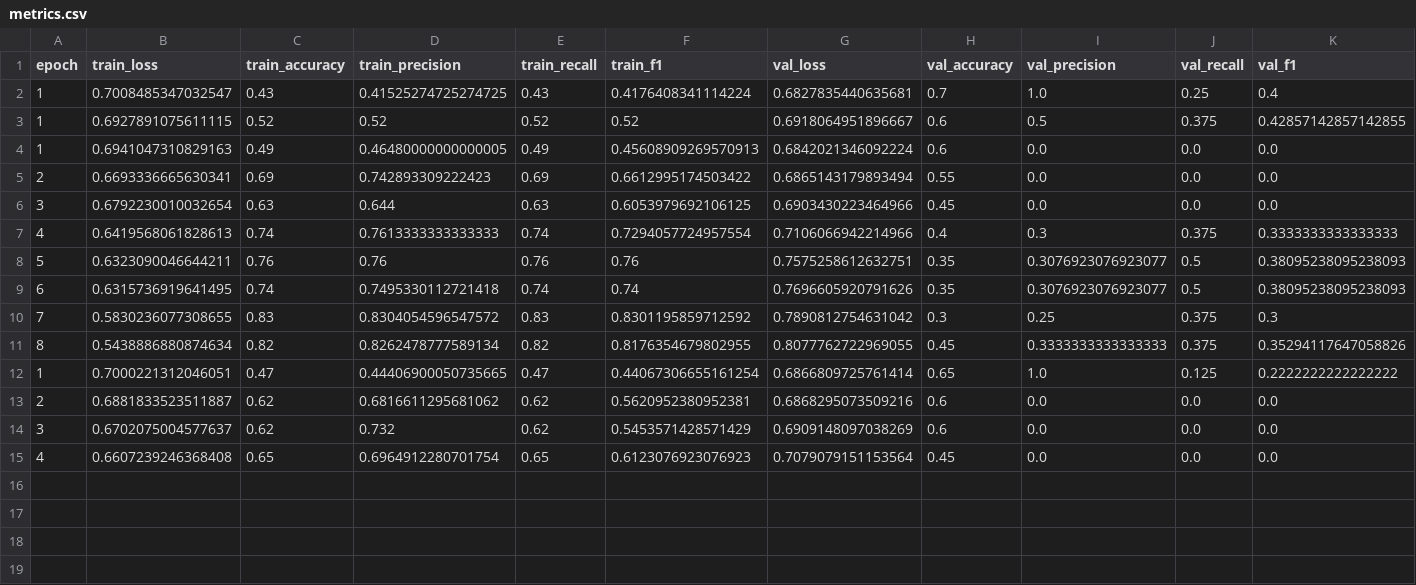
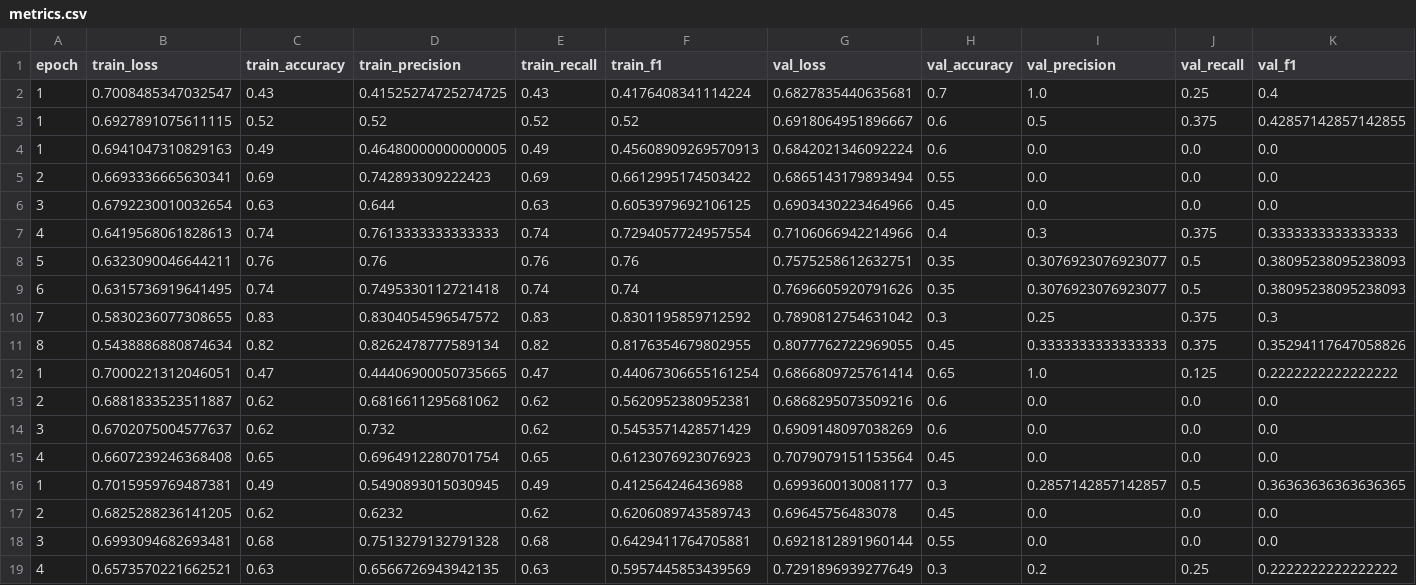
Before and after one commit to suryaansh2002/CS5344-Project, a CSV file: logs/bilstm_efficientnet/metrics.csv, drawn as a sheet.

```diff
--- a/logs/bilstm_efficientnet/metrics.csv
+++ b/logs/bilstm_efficientnet/metrics.csv
@@ -15 +15,5 @@ epoch,train_loss,train_accuracy,train_precision,train_recall,train_f1,val_loss,v
 4,0.6607239246368408,0.65,0.6964912280701754,0.65,0.6123076923076923,0.7079079151153564,0.45,0.0,0.0,0.0
+1,0.7015959769487381,0.49,0.5490893015030945,0.49,0.412564246436988,0.6993600130081177,0.3,0.2857142857142857,0.5,0.36363636363636365
+2,0.6825288236141205,0.62,0.6232,0.62,0.6206089743589743,0.69645756483078,0.45,0.0,0.0,0.0
+3,0.6993094682693481,0.68,0.7513279132791328,0.68,0.6429411764705881,0.6921812891960144,0.55,0.0,0.0,0.0
+4,0.6573570221662521,0.63,0.6566726943942135,0.63,0.5957445853439569,0.7291896939277649,0.3,0.2,0.25,0.2222222222222222
```
Also changed, not shown: 13 other files.
